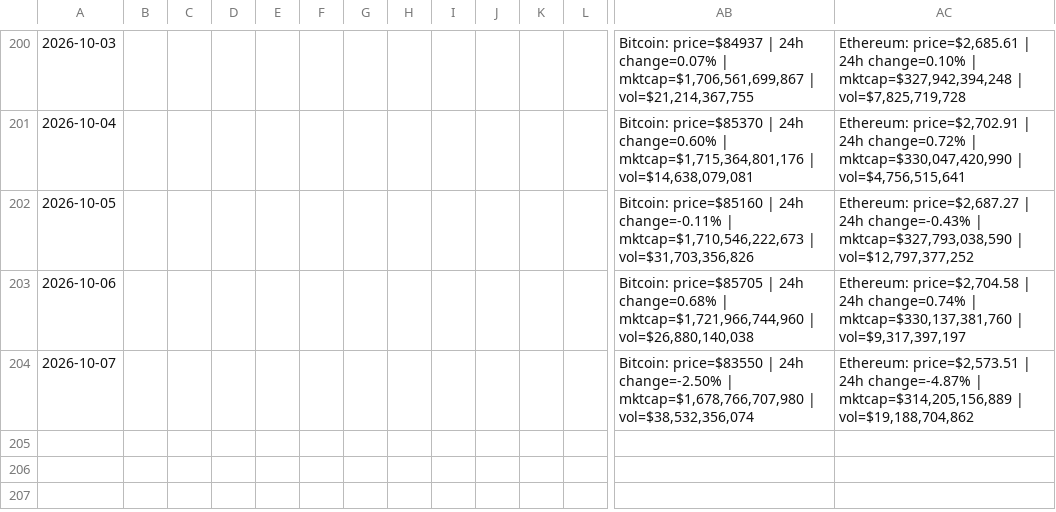
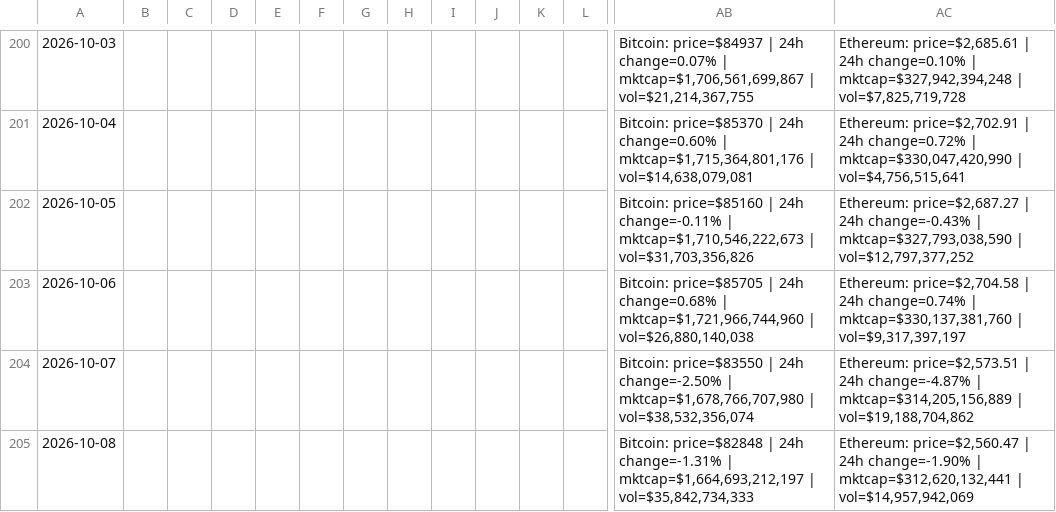
Before and after one commit to Mike7205/General_F2, a CSV file: data/coingecko_bucket.csv, drawn as a sheet; only a part is shown, gaps mark what is left out; rows hold the shown columns only; the diff names each change by its address in the sheet, - before the commit and + after, or states it on an @@ line.

```diff
--- a/data/coingecko_bucket.csv
+++ b/data/coingecko_bucket.csv
+row 205: 2026-10-08 |  |  |  |  |  |  |  |  |  |  |  | Bitcoin: price=$82848 | 24h change=-1.31% | mktcap=$1,664,693,212,197 | vol=$35,842,734,333 | Ethereum: price=$2,560.47 | 24h change=-1.90% | mktcap=$312,620,132,441 | vol=$14,957,942,069
```
Also changed, not shown: data/alpha_vantage_bucket.csv, data/eodhd_bucket.csv, 4 other files.
